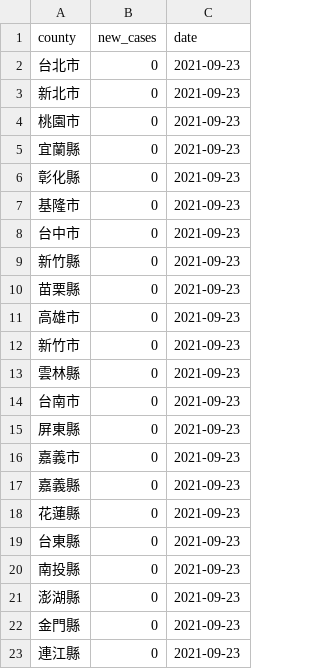
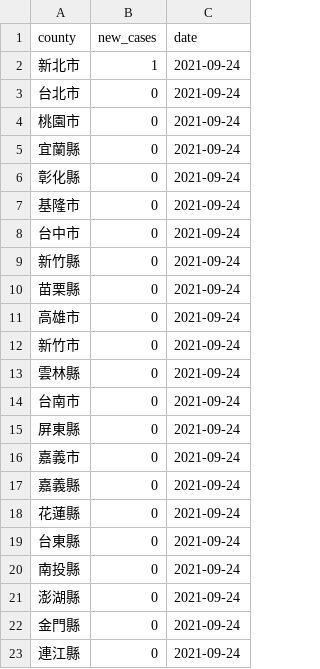
Before and after one commit to tnl-graphics/covid-19-data, a CSV file: live/tw-counties.csv, drawn as a sheet.

Commit message:
Flat: latest data (2021-09-24T16:04:54.697Z) {   "date": "2021-09-24T16:04:54.697Z",   "files": [     {       "name": "tw-counties.csv",       "deltaBytes": 506,       "source": "https://datastore.thenewslens.com/infographic/covid-19-data/tw-counties.csv"     },     {       "name": "live/tw-counties.csv",       "deltaBytes": 0,       "source": "https://datastore.thenewslens.com/infographic/covid-19-data/live/tw-counties.csv"     },     {       "name": "live/tw.csv",       "deltaBytes": 0,       "source": "https://datastore.thenewslens.com/infographic/covid-19-data/live/tw.csv"     },     {       "name": "rolling-averages/tw-counties.csv",       "deltaBytes": 632,       "source": "https://datastore.thenewslens.com/infographic/covid-19-data/rolling-averages/tw-counties.csv"     }   ] }

```diff
--- a/live/tw-counties.csv
+++ b/live/tw-counties.csv
@@ -1,23 +1,23 @@
 county,new_cases,date
-台北市,0,2021-09-23
-新北市,0,2021-09-23
-桃園市,0,2021-09-23
-宜蘭縣,0,2021-09-23
-彰化縣,0,2021-09-23
-基隆市,0,2021-09-23
-台中市,0,2021-09-23
-新竹縣,0,2021-09-23
-苗栗縣,0,2021-09-23
-高雄市,0,2021-09-23
-新竹市,0,2021-09-23
-雲林縣,0,2021-09-23
-台南市,0,2021-09-23
-屏東縣,0,2021-09-23
-嘉義市,0,2021-09-23
-嘉義縣,0,2021-09-23
-花蓮縣,0,2021-09-23
-台東縣,0,2021-09-23
-南投縣,0,2021-09-23
-澎湖縣,0,2021-09-23
-金門縣,0,2021-09-23
-連江縣,0,2021-09-23
+新北市,1,2021-09-24
+台北市,0,2021-09-24
+桃園市,0,2021-09-24
+宜蘭縣,0,2021-09-24
+彰化縣,0,2021-09-24
+基隆市,0,2021-09-24
+台中市,0,2021-09-24
+新竹縣,0,2021-09-24
+苗栗縣,0,2021-09-24
+高雄市,0,2021-09-24
+新竹市,0,2021-09-24
+雲林縣,0,2021-09-24
+台南市,0,2021-09-24
+屏東縣,0,2021-09-24
+嘉義市,0,2021-09-24
+嘉義縣,0,2021-09-24
+花蓮縣,0,2021-09-24
+台東縣,0,2021-09-24
+南投縣,0,2021-09-24
+澎湖縣,0,2021-09-24
+金門縣,0,2021-09-24
+連江縣,0,2021-09-24
```
Also changed, not shown: rolling-averages/tw-counties.csv, tw-counties.csv, 1 other file.
